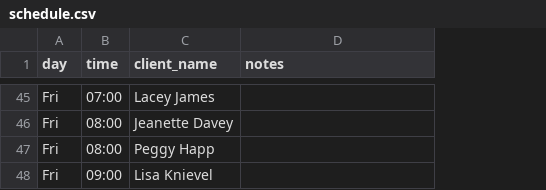
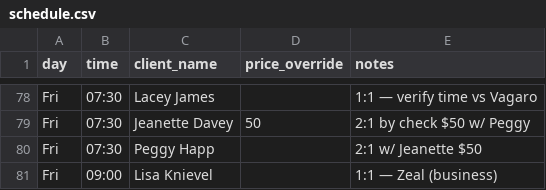
Before and after one commit to bradyeager/yeagers-gym, a CSV file: billing/schedule.csv, drawn as a sheet; only a part is shown, gaps mark what is left out; addresses are those after the commit; the diff covers the shown part only; the diff names each change by its address in the sheet, - before the commit and + after, or states it on an @@ line.

```diff
--- a/billing/schedule.csv
+++ b/billing/schedule.csv
+column D (price_override), row 79: 50
-B78 (time): 07:00
+B78 (time): 07:30
-E78 (notes): (empty)
+E78 (notes): 1:1 — verify time vs Vagaro
-B79:B80 (time): 08:00
+B79:B80 (time): 07:30
-E79 (notes): (empty)
+E79 (notes): 2:1 by check $50 w/ Peggy
-E80 (notes): (empty)
+E80 (notes): 2:1 w/ Jeanette $50
-E81 (notes): (empty)
+E81 (notes): 1:1 — Zeal (business)
```
Also changed, not shown: 36 added rows, 3 removed rows and 27 edited cells elsewhere in this file, 4 other files.
